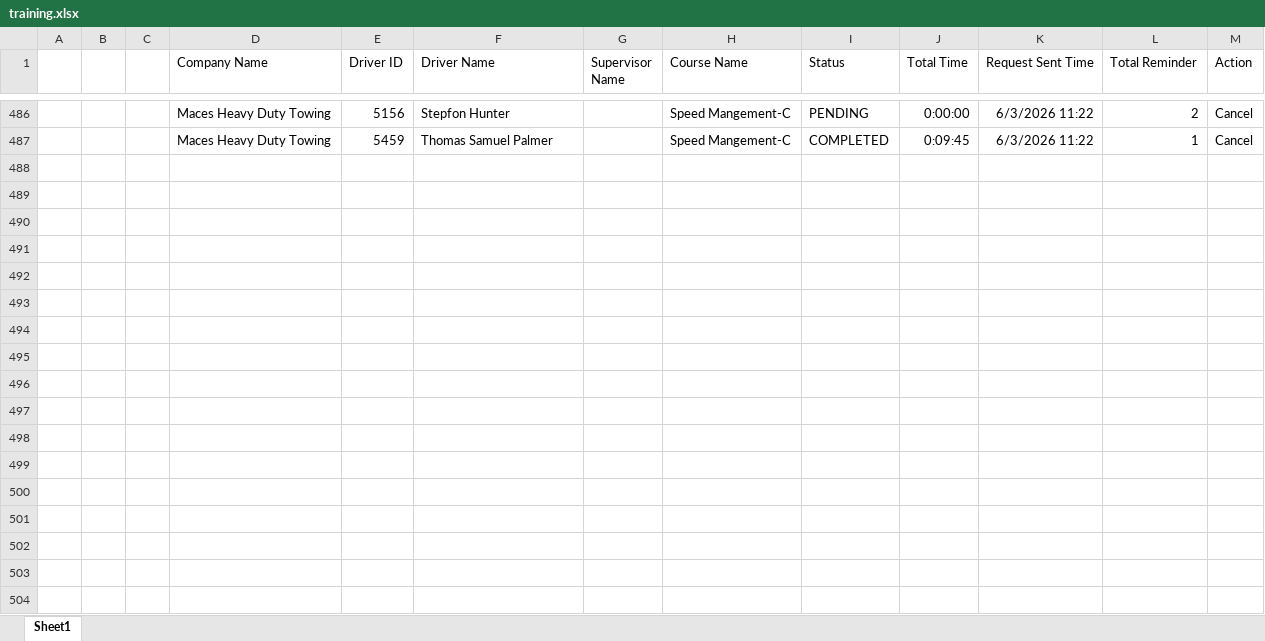
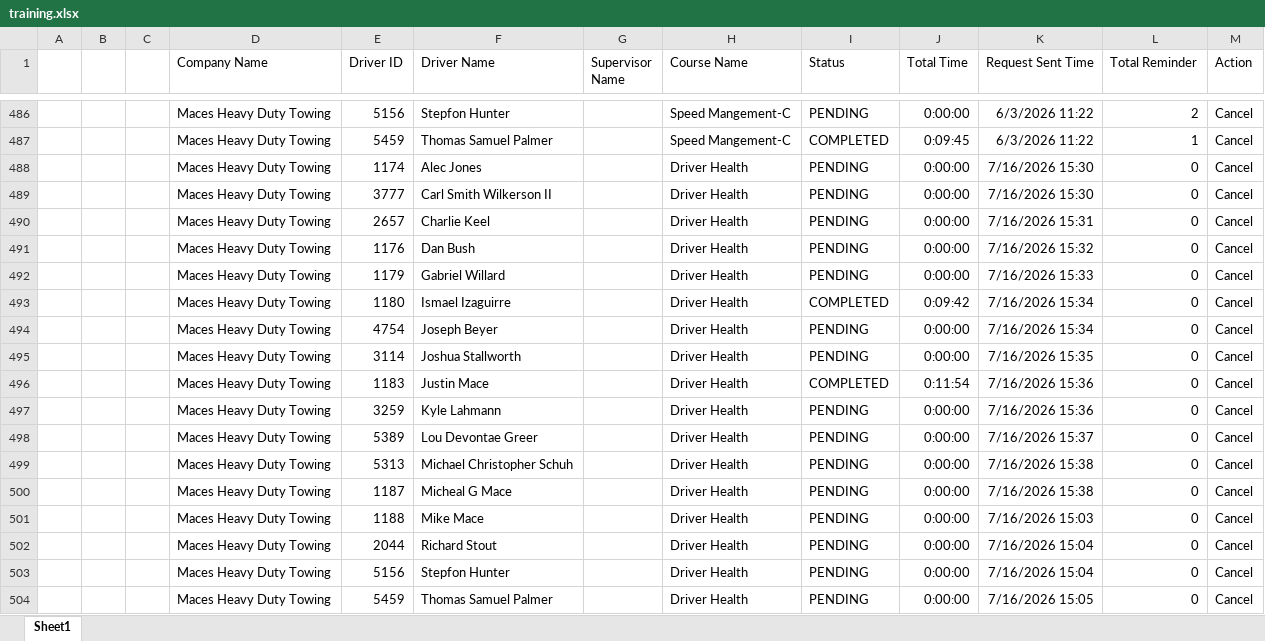
Before and after one commit to jmullins-DEN/Maces, an Excel workbook: training.xlsx, sheet Sheet1, drawn as a sheet; only a part is shown, gaps mark what is left out; values as stored, in another font and other column widths than the file's, no borders; the diff names each change by its address in the sheet, - before the commit and + after, or states it on an @@ line.

Commit message:
Weekly data update: training.xlsx

```diff
--- a/training.xlsx (sheet Sheet1)
+++ b/training.xlsx (sheet Sheet1)
+row 488:  |  |  | Maces Heavy Duty Towing | 1174 | Alec Jones |  | Driver Health | PENDING | 0:00:00 | 7/16/2026 15:30 | 0 | Cancel
+row 489:  |  |  | Maces Heavy Duty Towing | 3777 | Carl Smith Wilkerson II |  | Driver Health | PENDING | 0:00:00 | 7/16/2026 15:30 | 0 | Cancel
+row 490:  |  |  | Maces Heavy Duty Towing | 2657 | Charlie Keel |  | Driver Health | PENDING | 0:00:00 | 7/16/2026 15:31 | 0 | Cancel
+row 491:  |  |  | Maces Heavy Duty Towing | 1176 | Dan Bush |  | Driver Health | PENDING | 0:00:00 | 7/16/2026 15:32 | 0 | Cancel
+row 492:  |  |  | Maces Heavy Duty Towing | 1179 | Gabriel Willard |  | Driver Health | PENDING | 0:00:00 | 7/16/2026 15:33 | 0 | Cancel
+row 493:  |  |  | Maces Heavy Duty Towing | 1180 | Ismael Izaguirre |  | Driver Health | COMPLETED | 0:09:42 | 7/16/2026 15:34 | 0 | Cancel
+row 494:  |  |  | Maces Heavy Duty Towing | 4754 | Joseph Beyer |  | Driver Health | PENDING | 0:00:00 | 7/16/2026 15:34 | 0 | Cancel
+row 495:  |  |  | Maces Heavy Duty Towing | 3114 | Joshua Stallworth |  | Driver Health | PENDING | 0:00:00 | 7/16/2026 15:35 | 0 | Cancel
+row 496:  |  |  | Maces Heavy Duty Towing | 1183 | Justin Mace |  | Driver Health | COMPLETED | 0:11:54 | 7/16/2026 15:36 | 0 | Cancel
+row 497:  |  |  | Maces Heavy Duty Towing | 3259 | Kyle Lahmann |  | Driver Health | PENDING | 0:00:00 | 7/16/2026 15:36 | 0 | Cancel
+row 498:  |  |  | Maces Heavy Duty Towing | 5389 | Lou Devontae Greer |  | Driver Health | PENDING | 0:00:00 | 7/16/2026 15:37 | 0 | Cancel
+row 499:  |  |  | Maces Heavy Duty Towing | 5313 | Michael Christopher Schuh |  | Driver Health | PENDING | 0:00:00 | 7/16/2026 15:38 | 0 | Cancel
+row 500:  |  |  | Maces Heavy Duty Towing | 1187 | Micheal G Mace |  | Driver Health | PENDING | 0:00:00 | 7/16/2026 15:38 | 0 | Cancel
+row 501:  |  |  | Maces Heavy Duty Towing | 1188 | Mike Mace |  | Driver Health | PENDING | 0:00:00 | 7/16/2026 15:03 | 0 | Cancel
+row 502:  |  |  | Maces Heavy Duty Towing | 2044 | Richard Stout |  | Driver Health | PENDING | 0:00:00 | 7/16/2026 15:04 | 0 | Cancel
+row 503:  |  |  | Maces Heavy Duty Towing | 5156 | Stepfon Hunter |  | Driver Health | PENDING | 0:00:00 | 7/16/2026 15:04 | 0 | Cancel
+row 504:  |  |  | Maces Heavy Duty Towing | 5459 | Thomas Samuel Palmer |  | Driver Health | PENDING | 0:00:00 | 7/16/2026 15:05 | 0 | Cancel
```
